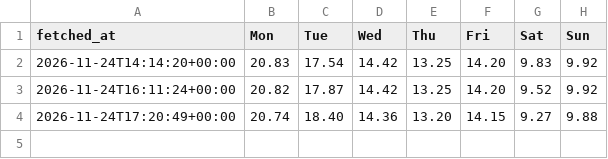
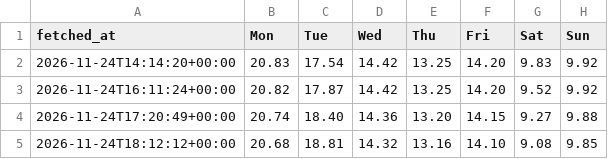
Before and after one commit to brjeffrey28-art/Gym-Monitor, a CSV file: data/gym_busy_days.csv, drawn as a sheet.

```diff
--- a/data/gym_busy_days.csv
+++ b/data/gym_busy_days.csv
@@ -4 +4,2 @@ fetched_at,Mon,Tue,Wed,Thu,Fri,Sat,Sun
 2026-11-24T17:20:49+00:00,20.74,18.40,14.36,13.20,14.15,9.27,9.88
+2026-11-24T18:12:12+00:00,20.68,18.81,14.32,13.16,14.10,9.08,9.85
```
Also changed, not shown: 1 other file.
